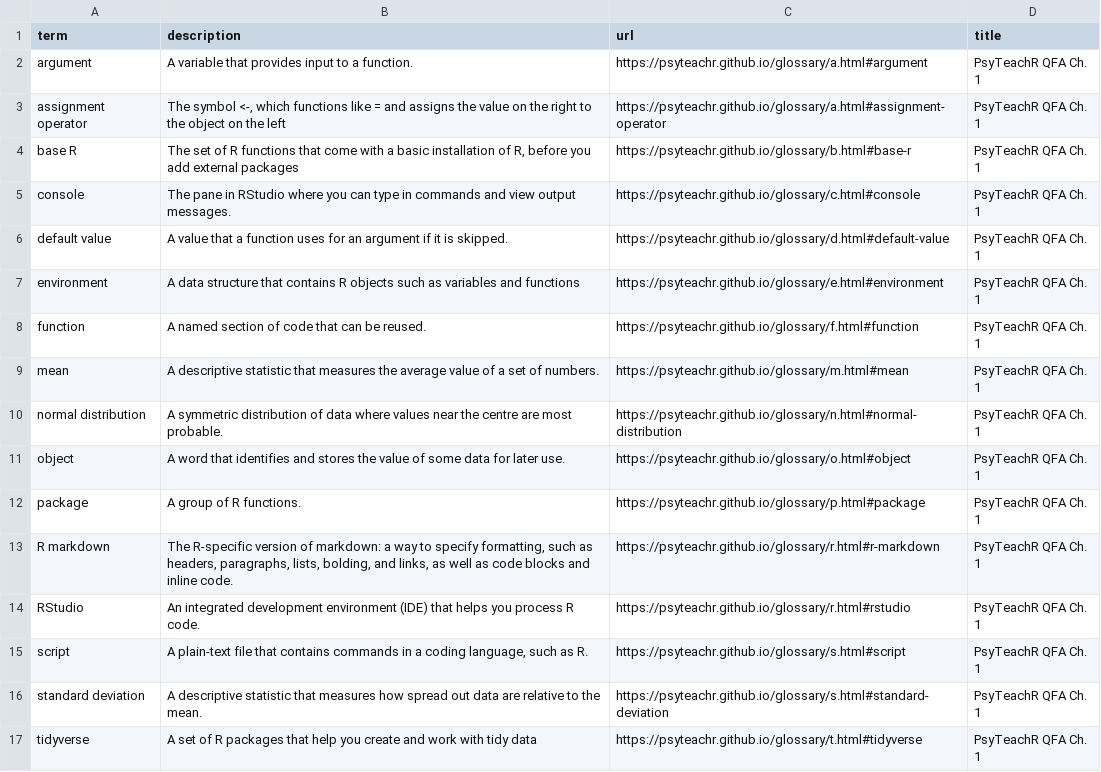
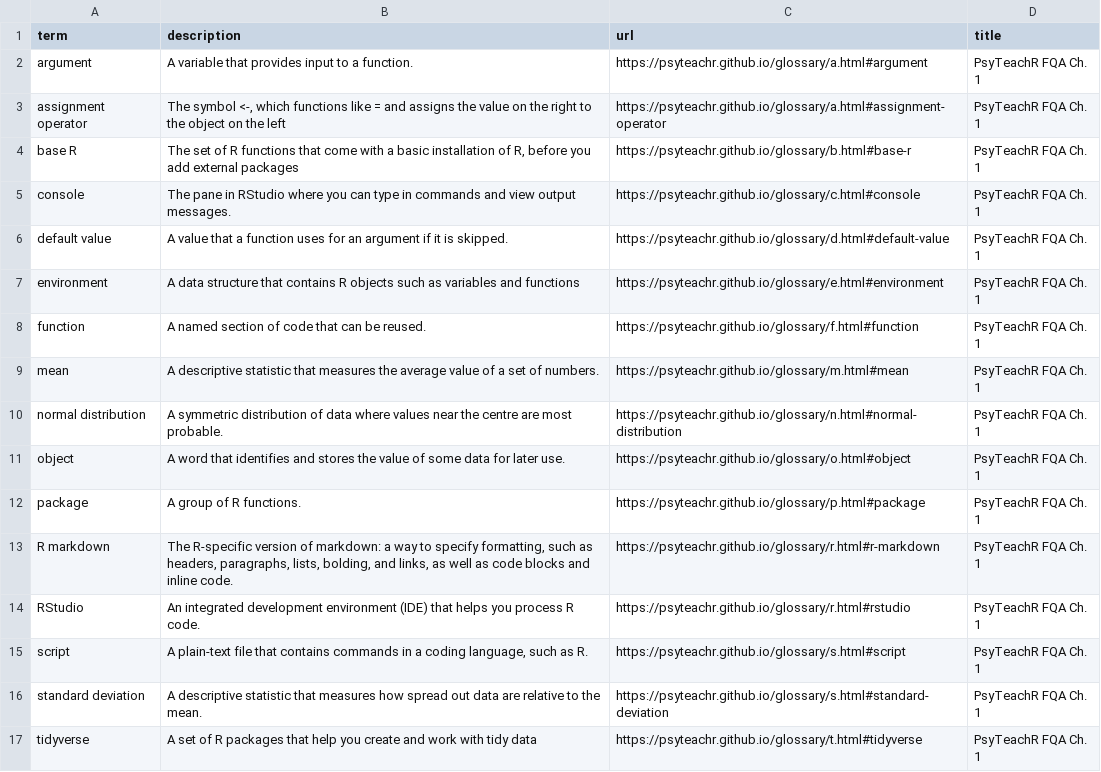
Before and after one commit to JeffreyRStevens/flashr_decks, a CSV file: decks/psyteachr_fqa1.csv, drawn as a sheet.

```diff
--- a/decks/psyteachr_fqa1.csv
+++ b/decks/psyteachr_fqa1.csv
@@ -1,17 +1,17 @@
 term,description,url,title
-argument,A variable that provides input to a function.,https://psyteachr.github.io/glossary/a.html#argument,PsyTeachR QFA Ch. 1
-assignment operator,"The symbol <-, which functions like = and assigns the value on the right to the object on the left",https://psyteachr.github.io/glossary/a.html#assignment-operator,PsyTeachR QFA Ch. 1
-base R,"The set of R functions that come with a basic installation of R, before you add external packages",https://psyteachr.github.io/glossary/b.html#base-r,PsyTeachR QFA Ch. 1
-console,The pane in RStudio where you can type in commands and view output messages.,https://psyteachr.github.io/glossary/c.html#console,PsyTeachR QFA Ch. 1
-default value,A value that a function uses for an argument if it is skipped.,https://psyteachr.github.io/glossary/d.html#default-value,PsyTeachR QFA Ch. 1
-environment,A data structure that contains R objects such as variables and functions,https://psyteachr.github.io/glossary/e.html#environment,PsyTeachR QFA Ch. 1
-function,A named section of code that can be reused.,https://psyteachr.github.io/glossary/f.html#function,PsyTeachR QFA Ch. 1
-mean,A descriptive statistic that measures the average value of a set of numbers.,https://psyteachr.github.io/glossary/m.html#mean,PsyTeachR QFA Ch. 1
-normal distribution,A symmetric distribution of data where values near the centre are most probable.,https://psyteachr.github.io/glossary/n.html#normal-distribution,PsyTeachR QFA Ch. 1
-object,A word that identifies and stores the value of some data for later use.,https://psyteachr.github.io/glossary/o.html#object,PsyTeachR QFA Ch. 1
-package,A group of R functions.,https://psyteachr.github.io/glossary/p.html#package,PsyTeachR QFA Ch. 1
-R markdown,"The R-specific version of markdown: a way to specify formatting, such as headers, paragraphs, lists, bolding, and links, as well as code blocks and inline code.",https://psyteachr.github.io/glossary/r.html#r-markdown,PsyTeachR QFA Ch. 1
-RStudio,An integrated development environment (IDE) that helps you process R code.,https://psyteachr.github.io/glossary/r.html#rstudio,PsyTeachR QFA Ch. 1
-script,"A plain-text file that contains commands in a coding language, such as R.",https://psyteachr.github.io/glossary/s.html#script,PsyTeachR QFA Ch. 1
-standard deviation,A descriptive statistic that measures how spread out data are relative to the mean.,https://psyteachr.github.io/glossary/s.html#standard-deviation,PsyTeachR QFA Ch. 1
-tidyverse,A set of R packages that help you create and work with tidy data,https://psyteachr.github.io/glossary/t.html#tidyverse,PsyTeachR QFA Ch. 1
+argument,A variable that provides input to a function.,https://psyteachr.github.io/glossary/a.html#argument,PsyTeachR FQA Ch. 1
+assignment operator,"The symbol <-, which functions like = and assigns the value on the right to the object on the left",https://psyteachr.github.io/glossary/a.html#assignment-operator,PsyTeachR FQA Ch. 1
+base R,"The set of R functions that come with a basic installation of R, before you add external packages",https://psyteachr.github.io/glossary/b.html#base-r,PsyTeachR FQA Ch. 1
+console,The pane in RStudio where you can type in commands and view output messages.,https://psyteachr.github.io/glossary/c.html#console,PsyTeachR FQA Ch. 1
+default value,A value that a function uses for an argument if it is skipped.,https://psyteachr.github.io/glossary/d.html#default-value,PsyTeachR FQA Ch. 1
+environment,A data structure that contains R objects such as variables and functions,https://psyteachr.github.io/glossary/e.html#environment,PsyTeachR FQA Ch. 1
+function,A named section of code that can be reused.,https://psyteachr.github.io/glossary/f.html#function,PsyTeachR FQA Ch. 1
+mean,A descriptive statistic that measures the average value of a set of numbers.,https://psyteachr.github.io/glossary/m.html#mean,PsyTeachR FQA Ch. 1
+normal distribution,A symmetric distribution of data where values near the centre are most probable.,https://psyteachr.github.io/glossary/n.html#normal-distribution,PsyTeachR FQA Ch. 1
+object,A word that identifies and stores the value of some data for later use.,https://psyteachr.github.io/glossary/o.html#object,PsyTeachR FQA Ch. 1
+package,A group of R functions.,https://psyteachr.github.io/glossary/p.html#package,PsyTeachR FQA Ch. 1
+R markdown,"The R-specific version of markdown: a way to specify formatting, such as headers, paragraphs, lists, bolding, and links, as well as code blocks and inline code.",https://psyteachr.github.io/glossary/r.html#r-markdown,PsyTeachR FQA Ch. 1
+RStudio,An integrated development environment (IDE) that helps you process R code.,https://psyteachr.github.io/glossary/r.html#rstudio,PsyTeachR FQA Ch. 1
+script,"A plain-text file that contains commands in a coding language, such as R.",https://psyteachr.github.io/glossary/s.html#script,PsyTeachR FQA Ch. 1
+standard deviation,A descriptive statistic that measures how spread out data are relative to the mean.,https://psyteachr.github.io/glossary/s.html#standard-deviation,PsyTeachR FQA Ch. 1
+tidyverse,A set of R packages that help you create and work with tidy data,https://psyteachr.github.io/glossary/t.html#tidyverse,PsyTeachR FQA Ch. 1
```
Also changed, not shown: decks/psyteachr_fqa10.csv, decks/psyteachr_fqa11.csv, 8 other files.
